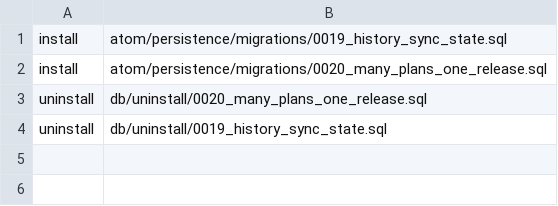
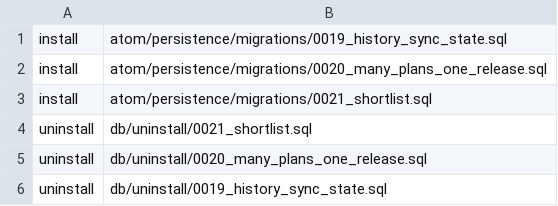
Before and after one commit to hardik-05/atom, a CSV file: db/changes.csv, drawn as a sheet.

```diff
--- a/db/changes.csv
+++ b/db/changes.csv
@@ -2,2 +2,4 @@ install,atom/persistence/migrations/0019_history_sync_state.sql
 install,atom/persistence/migrations/0020_many_plans_one_release.sql
+install,atom/persistence/migrations/0021_shortlist.sql
+uninstall,db/uninstall/0021_shortlist.sql
 uninstall,db/uninstall/0020_many_plans_one_release.sql
```
Also changed, not shown: 19 other files.
